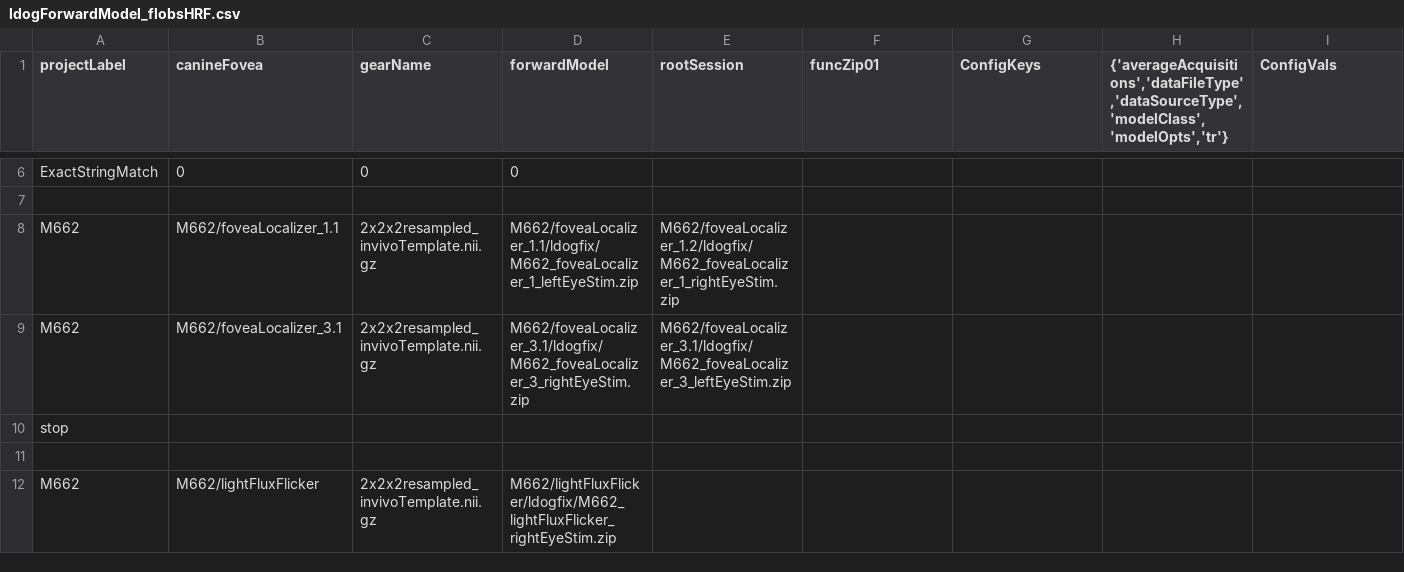
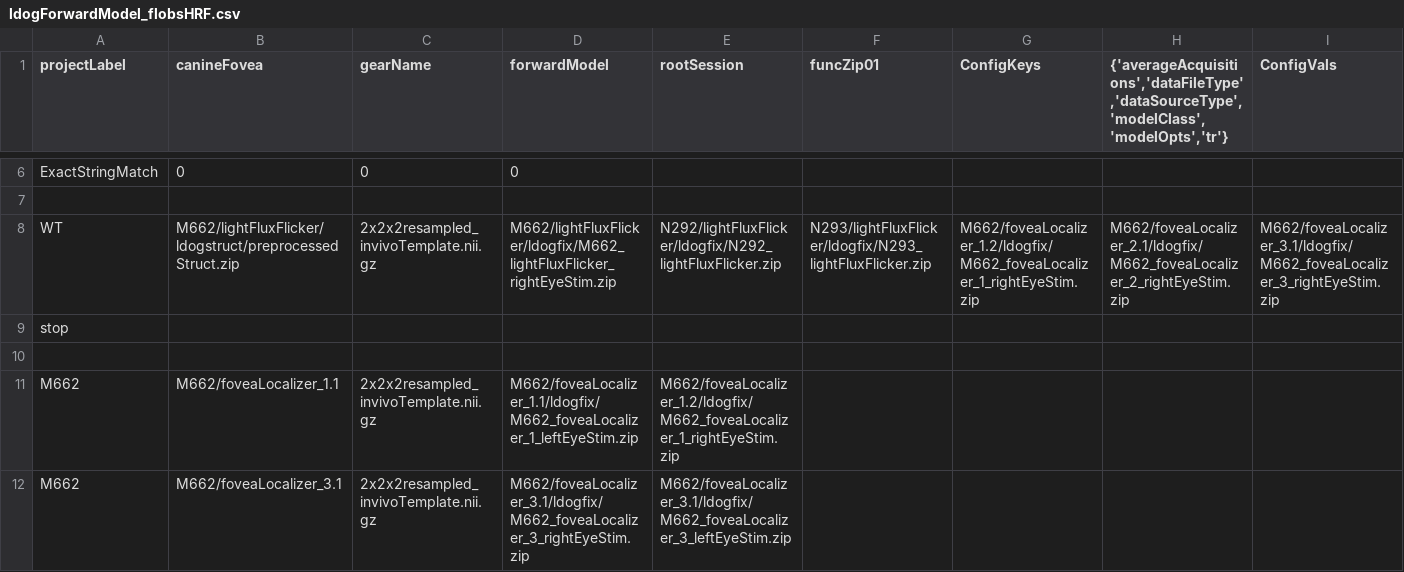
Before and after one commit to gkaguirrelab/mriLDOGAnalysis, a CSV file: submitGears/ldogForwardModel_flobsHRF.csv, drawn as a sheet; only a part is shown, gaps mark what is left out; the shorter side is filled out with more unchanged rows; rows hold the shown columns only; the diff names each change by its address in the sheet, - before the commit and + after, or states it on an @@ line.

```diff
--- a/submitGears/ldogForwardModel_flobsHRF.csv
+++ b/submitGears/ldogForwardModel_flobsHRF.csv
+row 8: WT | M662/lightFluxFlicker/ldogstruct/preprocessedStruct.zip | 2x2x2resampled_invivoTemplate.nii.gz | M662/lightFluxFlicker/ldogfix/M662_lightFluxFlicker_rightEyeStim.zip | N292/lightFluxFlicker/ldogfix/N292_lightFluxFlicker.zip | N293/lightFluxFlicker/ldogfix/N293_lightFluxFlicker.zip | M662/foveaLocalizer_1.2/ldogfix/M662_foveaLocalizer_1_rightEyeStim.zip | M662/foveaLocalizer_2.1/ldogfix/M662_foveaLocalizer_2_rightEyeStim.zip | M662/foveaLocalizer_3.1/ldogfix/M662_foveaLocalizer_3_rightEyeStim.zip
+row 9: stop
+row 10: (empty)
```
Also changed, not shown: submitGears/ldogFixParams.csv, submitGears/ldogForwardModelAvgAcqs_glm.csv, 2 other files.
